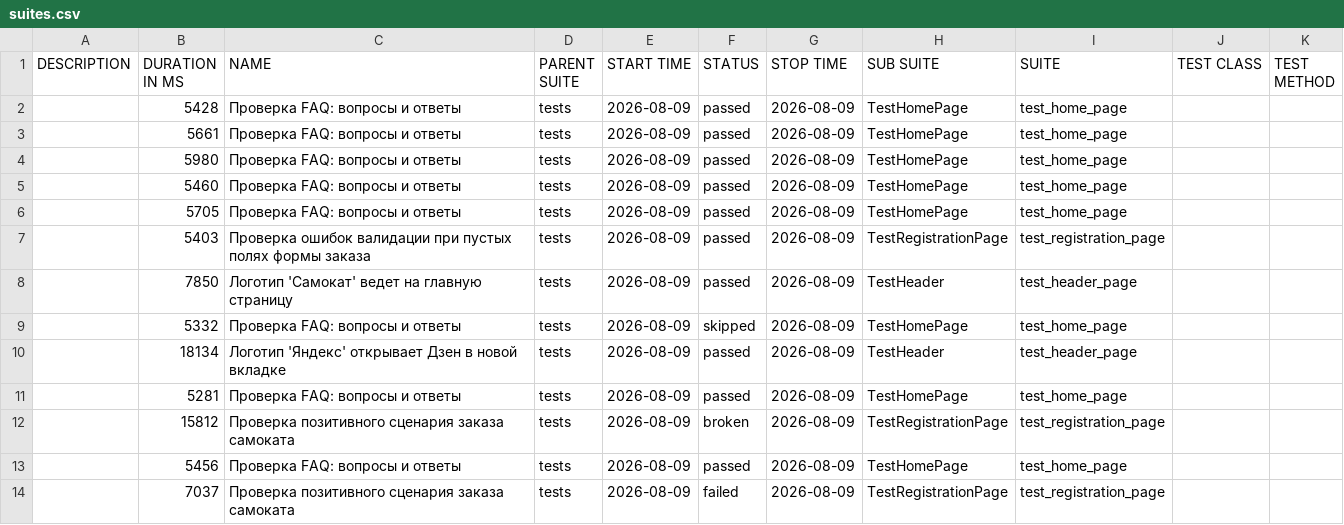
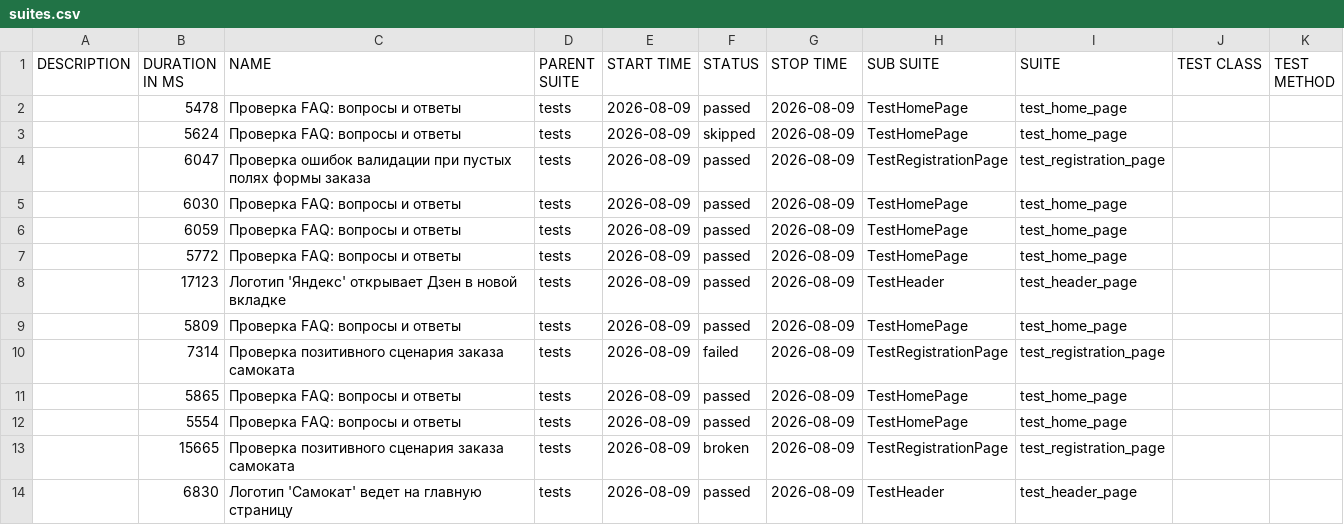
Before and after one commit to KseniaKozyreva/yandex-scooter-api-automation, a CSV file: data/suites.csv, drawn as a sheet.

```diff
--- a/data/suites.csv
+++ b/data/suites.csv
@@ -1,14 +1,14 @@
 "DESCRIPTION","DURATION IN MS","NAME","PARENT SUITE","START TIME","STATUS","STOP TIME","SUB SUITE","SUITE","TEST CLASS","TEST METHOD"
-"","5428","Проверка FAQ: вопросы и ответы","tests","2026-08-09","passed","2026-08-09","TestHomePage","test_home_page","",""
-"","5661","Проверка FAQ: вопросы и ответы","tests","2026-08-09","passed","2026-08-09","TestHomePage","test_home_page","",""
-"","5980","Проверка FAQ: вопросы и ответы","tests","2026-08-09","passed","2026-08-09","TestHomePage","test_home_page","",""
-"","5460","Проверка FAQ: вопросы и ответы","tests","2026-08-09","passed","2026-08-09","TestHomePage","test_home_page","",""
-"","5705","Проверка FAQ: вопросы и ответы","tests","2026-08-09","passed","2026-08-09","TestHomePage","test_home_page","",""
-"","5403","Проверка ошибок валидации при пустых полях формы заказа","tests","2026-08-09","passed","2026-08-09","TestRegistrationPage","test_registration_page","",""
-"","7850","Логотип 'Самокат' ведет на главную страницу","tests","2026-08-09","passed","2026-08-09","TestHeader","test_header_page","",""
-"","5332","Проверка FAQ: вопросы и ответы","tests","2026-08-09","skipped","2026-08-09","TestHomePage","test_home_page","",""
-"","18134","Логотип 'Яндекс' открывает Дзен в новой вкладке","tests","2026-08-09","passed","2026-08-09","TestHeader","test_header_page","",""
-"","5281","Проверка FAQ: вопросы и ответы","tests","2026-08-09","passed","2026-08-09","TestHomePage","test_home_page","",""
-"","15812","Проверка позитивного сценария заказа самоката","tests","2026-08-09","broken","2026-08-09","TestRegistrationPage","test_registration_page","",""
-"","5456","Проверка FAQ: вопросы и ответы","tests","2026-08-09","passed","2026-08-09","TestHomePage","test_home_page","",""
-"","7037","Проверка позитивного сценария заказа самоката","tests","2026-08-09","failed","2026-08-09","TestRegistrationPage","test_registration_page","",""
+"","5478","Проверка FAQ: вопросы и ответы","tests","2026-08-09","passed","2026-08-09","TestHomePage","test_home_page","",""
+"","5624","Проверка FAQ: вопросы и ответы","tests","2026-08-09","skipped","2026-08-09","TestHomePage","test_home_page","",""
+"","6047","Проверка ошибок валидации при пустых полях формы заказа","tests","2026-08-09","passed","2026-08-09","TestRegistrationPage","test_registration_page","",""
+"","6030","Проверка FAQ: вопросы и ответы","tests","2026-08-09","passed","2026-08-09","TestHomePage","test_home_page","",""
+"","6059","Проверка FAQ: вопросы и ответы","tests","2026-08-09","passed","2026-08-09","TestHomePage","test_home_page","",""
+"","5772","Проверка FAQ: вопросы и ответы","tests","2026-08-09","passed","2026-08-09","TestHomePage","test_home_page","",""
+"","17123","Логотип 'Яндекс' открывает Дзен в новой вкладке","tests","2026-08-09","passed","2026-08-09","TestHeader","test_header_page","",""
+"","5809","Проверка FAQ: вопросы и ответы","tests","2026-08-09","passed","2026-08-09","TestHomePage","test_home_page","",""
+"","7314","Проверка позитивного сценария заказа самоката","tests","2026-08-09","failed","2026-08-09","TestRegistrationPage","test_registration_page","",""
+"","5865","Проверка FAQ: вопросы и ответы","tests","2026-08-09","passed","2026-08-09","TestHomePage","test_home_page","",""
+"","5554","Проверка FAQ: вопросы и ответы","tests","2026-08-09","passed","2026-08-09","TestHomePage","test_home_page","",""
+"","15665","Проверка позитивного сценария заказа самоката","tests","2026-08-09","broken","2026-08-09","TestRegistrationPage","test_registration_page","",""
+"","6830","Логотип 'Самокат' ведет на главную страницу","tests","2026-08-09","passed","2026-08-09","TestHeader","test_header_page","",""
```
Also changed, not shown: 48 other files.
